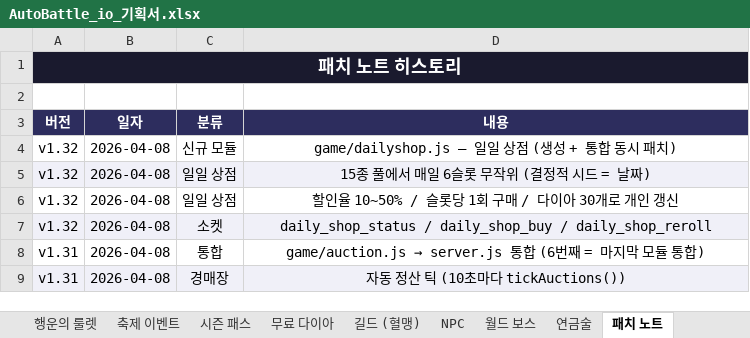
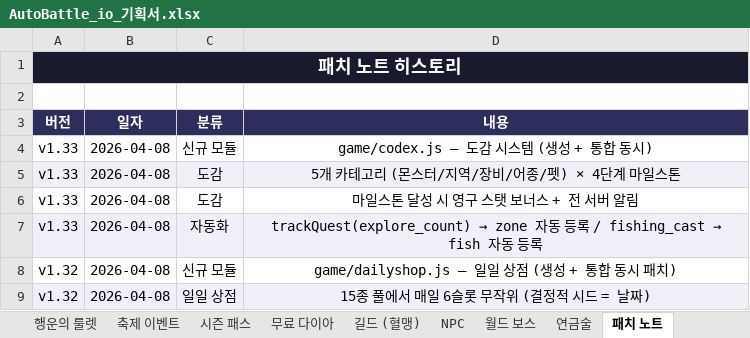
Before and after one commit to goodholic/Baduk-Marble, an Excel workbook: AutoBattle_io_기획서.xlsx, sheet 패치 노트, drawn as a sheet; only a part is shown; the shorter side is filled out with more unchanged rows; values as stored, in another font and other column widths than the file's, no borders; the diff names each change by its address in the sheet, - before the commit and + after, or states it on an @@ line.

```diff
--- a/AutoBattle_io_기획서.xlsx (sheet 패치 노트)
+++ b/AutoBattle_io_기획서.xlsx (sheet 패치 노트)
+row 4: v1.33 | 2026-04-08 | 신규 모듈 | game/codex.js — 도감 시스템 (생성 + 통합 동시)
+row 5: v1.33 | 2026-04-08 | 도감 | 5개 카테고리 (몬스터/지역/장비/어종/펫) × 4단계 마일스톤
+row 6: v1.33 | 2026-04-08 | 도감 | 마일스톤 달성 시 영구 스탯 보너스 + 전 서버 알림
+row 7: v1.33 | 2026-04-08 | 자동화 | trackQuest(explore_count) → zone 자동 등록 / fishing_cast → fish 자동 등록
```
Also changed, not shown: other sheet tabs, 3 other files.
